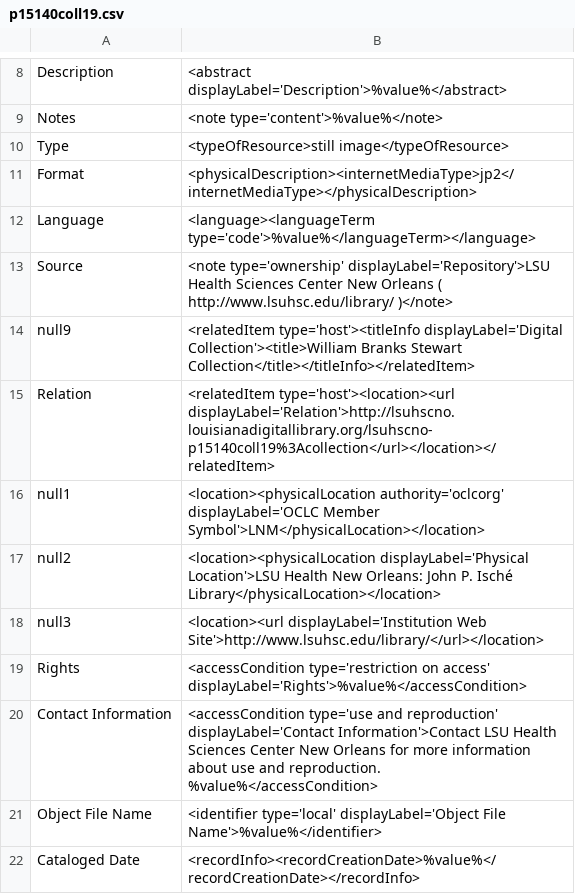
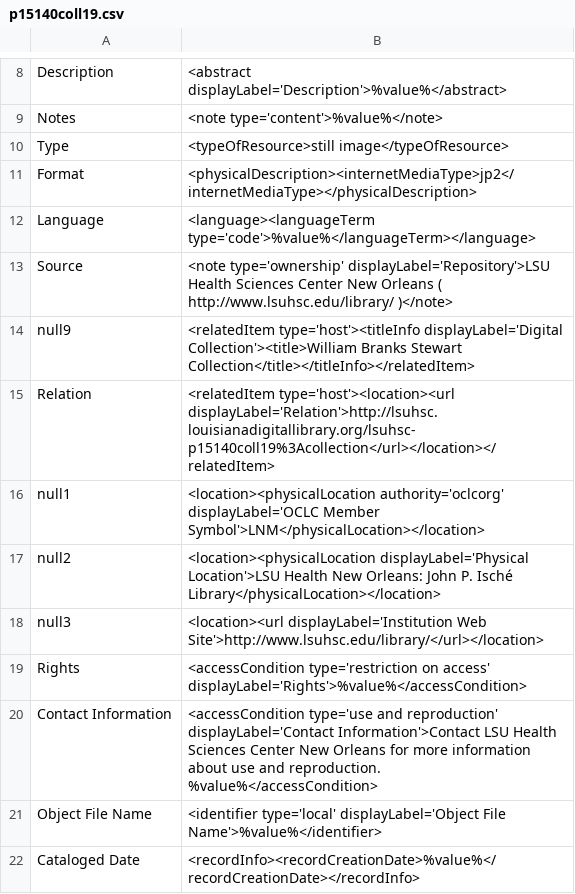
Before and after one commit to rtilla1/mik, a CSV file: extras/lsu/mappings_files/p15140coll19.csv, drawn as a sheet; only a part is shown, gaps mark what is left out.

```diff
--- a/extras/lsu/mappings_files/p15140coll19.csv
+++ b/extras/lsu/mappings_files/p15140coll19.csv
@@ -14,3 +14,3 @@ Source,"<note type='ownership' displayLabel='Repository'>LSU Health Sciences Cen
 null9,"<relatedItem type='host'><titleInfo displayLabel='Digital Collection'><title>William Branks Stewart Collection</title></titleInfo></relatedItem>"
-Relation,"<relatedItem type='host'><location><url displayLabel='Relation'>http://lsuhscno.louisianadigitallibrary.org/lsuhscno-p15140coll19%3Acollection</url></location></relatedItem>"
+Relation,"<relatedItem type='host'><location><url displayLabel='Relation'>http://lsuhsc.louisianadigitallibrary.org/lsuhsc-p15140coll19%3Acollection</url></location></relatedItem>"
 null1,"<location><physicalLocation authority='oclcorg' displayLabel='OCLC Member Symbol'>LNM</physicalLocation></location>"
```
Also changed, not shown: extras/lsu/mappings_files/LSM_FQA.csv, extras/lsu/mappings_files/p120701coll7.csv, 4 other files.
